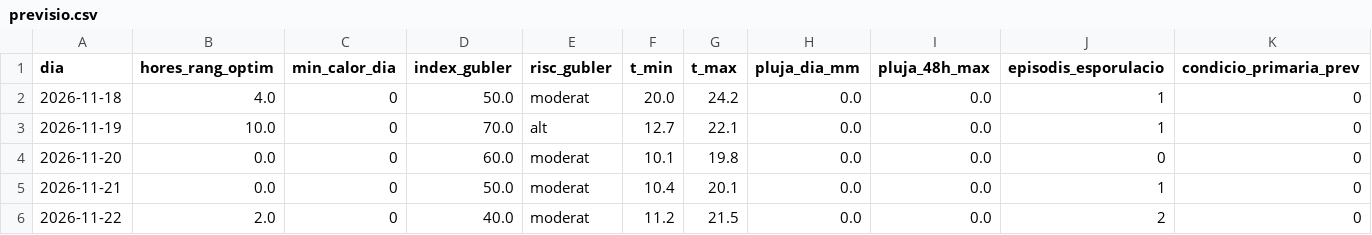
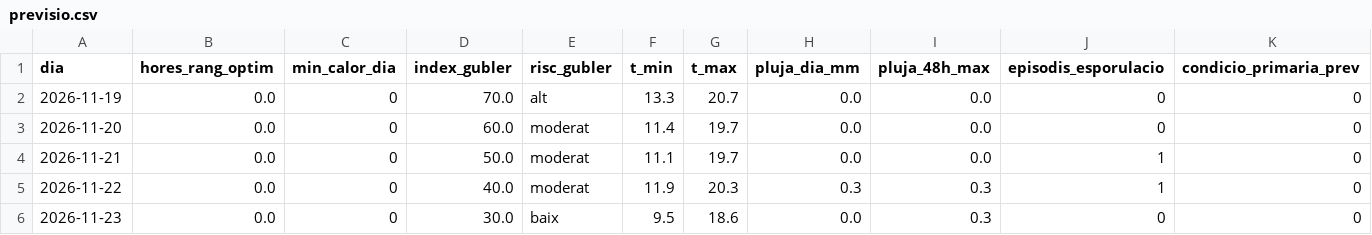
Before and after one commit to toninadalmas-tech/datos-vid-son-nadal, a CSV file: data/previsio.csv, drawn as a sheet.

```diff
--- a/data/previsio.csv
+++ b/data/previsio.csv
@@ -1,6 +1,6 @@
 dia,hores_rang_optim,min_calor_dia,index_gubler,risc_gubler,t_min,t_max,pluja_dia_mm,pluja_48h_max,episodis_esporulacio,condicio_primaria_prev
-2026-11-18,4.0,0,50.0,moderat,20.0,24.2,0.0,0.0,1,0
-2026-11-19,10.0,0,70.0,alt,12.7,22.1,0.0,0.0,1,0
-2026-11-20,0.0,0,60.0,moderat,10.1,19.8,0.0,0.0,0,0
-2026-11-21,0.0,0,50.0,moderat,10.4,20.1,0.0,0.0,1,0
-2026-11-22,2.0,0,40.0,moderat,11.2,21.5,0.0,0.0,2,0
+2026-11-19,0.0,0,70.0,alt,13.3,20.7,0.0,0.0,0,0
+2026-11-20,0.0,0,60.0,moderat,11.4,19.7,0.0,0.0,0,0
+2026-11-21,0.0,0,50.0,moderat,11.1,19.7,0.0,0.0,1,0
+2026-11-22,0.0,0,40.0,moderat,11.9,20.3,0.3,0.3,1,0
+2026-11-23,0.0,0,30.0,baix,9.5,18.6,0.0,0.3,0,0
```
Also changed, not shown: data/historial.csv, 7 other files.
